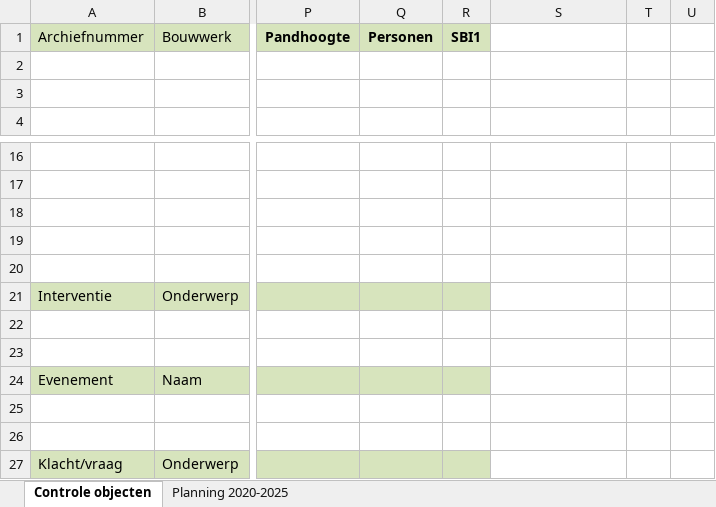
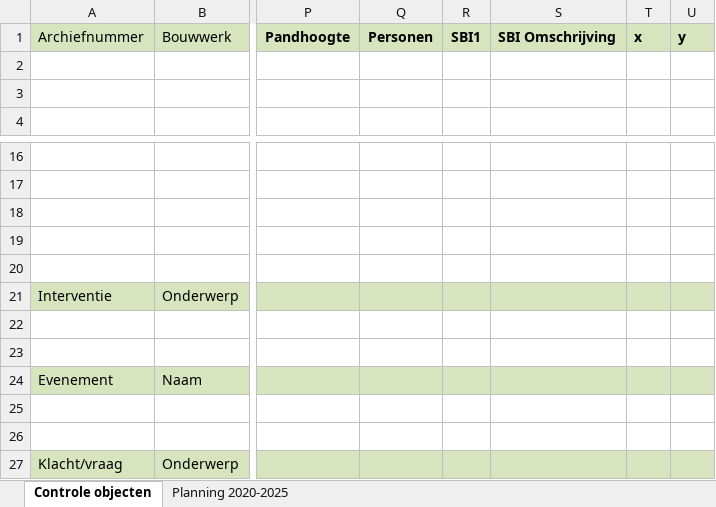
Before and after one commit to TJKNL/VRBZO_HUP_Generator, an Excel workbook: HUP/origineel (niet aanpassen).xlsx, sheet Controle objecten, drawn as a sheet; only a part is shown, gaps mark what is left out; values as stored, in another font and other column widths than the file's, no borders; the diff names each change by its address in the sheet, - before the commit and + after, or states it on an @@ line.

```diff
--- a/HUP/origineel (niet aanpassen).xlsx (sheet Controle objecten)
+++ b/HUP/origineel (niet aanpassen).xlsx (sheet Controle objecten)
-S1: (empty)
+S1: SBI Omschrijving
-S1:U1 fill: none
+S1:U1 fill: #D7E4BD
-T1: (empty)
+T1: x
-U1: (empty)
+U1: y
-S21:U21 fill: none
+S21:U21 fill: #D7E4BD
-S24:U24 fill: none
+S24:U24 fill: #D7E4BD
-S27:U27 fill: none
+S27:U27 fill: #D7E4BD
```
Also changed, not shown: 1 other file.
